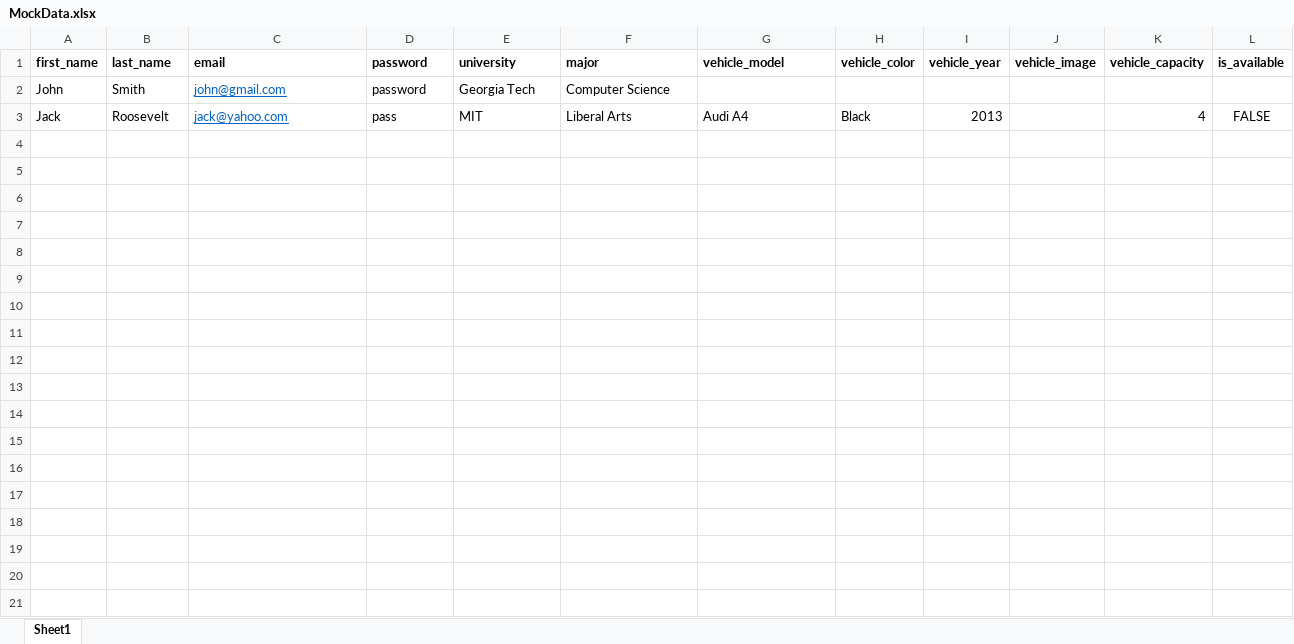
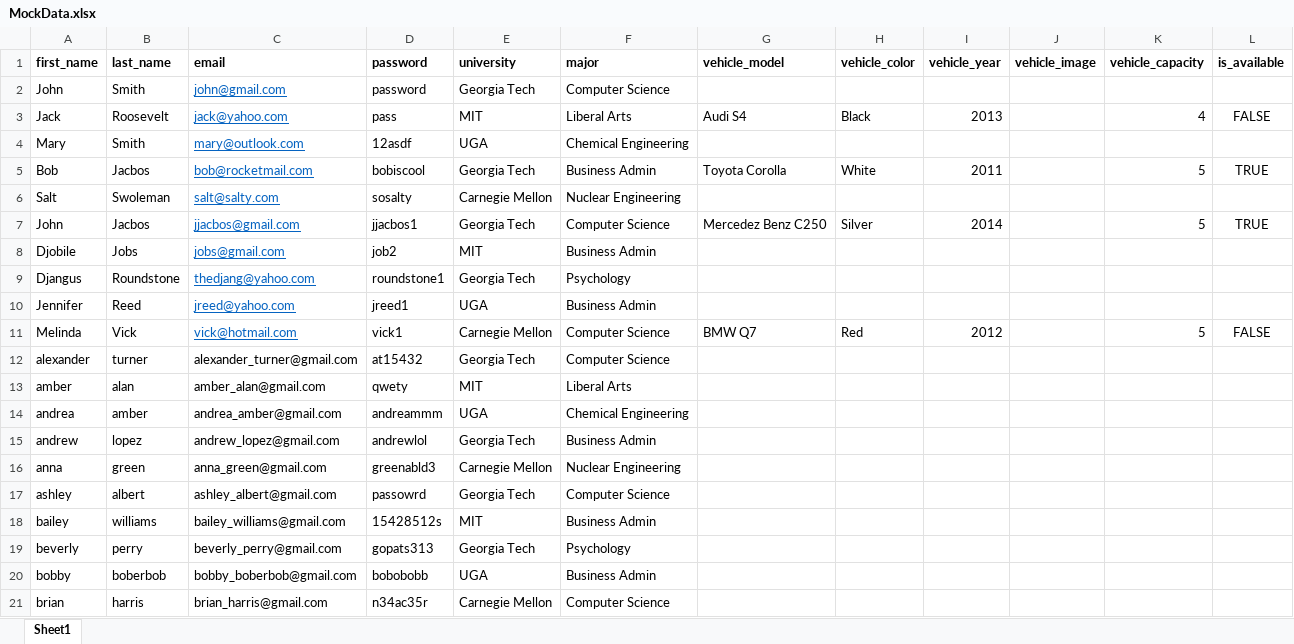
Before and after one commit to agubba3/GoPool, an Excel workbook: Mock Data/MockData.xlsx, sheet Sheet1, drawn as a sheet; only a part is shown; values as stored, in another font and other column widths than the file's, no borders; the diff covers the shown part only; the diff names each change by its address in the sheet, - before the commit and + after, or states it on an @@ line.

Commit message:
Added 65 users

```diff
--- a/Mock Data/MockData.xlsx (sheet Sheet1)
+++ b/Mock Data/MockData.xlsx (sheet Sheet1)
-G3 (vehicle_model): Audi A4
+G3 (vehicle_model): Audi S4
+row 4: Mary | Smith | mary@outlook.com | 12asdf | UGA | Chemical Engineering
+row 5: Bob | Jacbos | bob@rocketmail.com | bobiscool | Georgia Tech | Business Admin | Toyota Corolla | White | 2011 |  | 5 | TRUE
+row 6: Salt | Swoleman | salt@salty.com | sosalty | Carnegie Mellon | Nuclear Engineering
+row 7: John | Jacbos | jjacbos@gmail.com | jjacbos1 | Georgia Tech | Computer Science | Mercedez Benz C250 | Silver | 2014 |  | 5 | TRUE
+row 8: Djobile | Jobs | jobs@gmail.com | job2 | MIT | Business Admin
+row 9: Djangus | Roundstone | thedjang@yahoo.com | roundstone1 | Georgia Tech | Psychology
+row 10: Jennifer | Reed | jreed@yahoo.com | jreed1 | UGA | Business Admin
+row 11: Melinda | Vick | vick@hotmail.com | vick1 | Carnegie Mellon | Computer Science | BMW Q7 | Red | 2012 |  | 5 | FALSE
+row 12: alexander | turner | alexander_turner@gmail.com | at15432 | Georgia Tech | Computer Science
+row 13: amber | alan | amber_alan@gmail.com | qwety | MIT | Liberal Arts
+row 14: andrea | amber | andrea_amber@gmail.com | andreammm | UGA | Chemical Engineering
+row 15: andrew | lopez | andrew_lopez@gmail.com | andrewlol | Georgia Tech | Business Admin
+row 16: anna | green | anna_green@gmail.com | greenabld3 | Carnegie Mellon | Nuclear Engineering
+row 17: ashley | albert | ashley_albert@gmail.com | passowrd | Georgia Tech | Computer Science
+row 18: bailey | williams | bailey_williams@gmail.com | 15428512s | MIT | Business Admin
+row 19: beverly | perry | beverly_perry@gmail.com | gopats313 | Georgia Tech | Psychology
+row 20: bobby | boberbob | bobby_boberbob@gmail.com | bobobobb | UGA | Business Admin
+row 21: brian | harris | brian_harris@gmail.com | n34ac35r | Carnegie Mellon | Computer Science
```
Also changed, not shown: 44 added rows elsewhere in this sheet.
